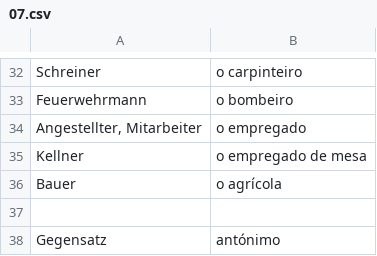
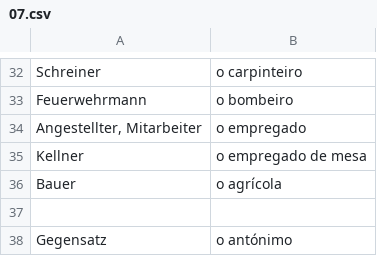
Before and after one commit to michael-hartmann/portuguese, a CSV file: 07.csv, drawn as a sheet; only a part is shown, gaps mark what is left out.

```diff
--- a/07.csv
+++ b/07.csv
@@ -37,2 +37,2 @@ Bauer; o agrícola
 
-Gegensatz; antónimo
+Gegensatz; o antónimo
```
Also changed, not shown: 03.csv, 08.csv, 3 other files.
